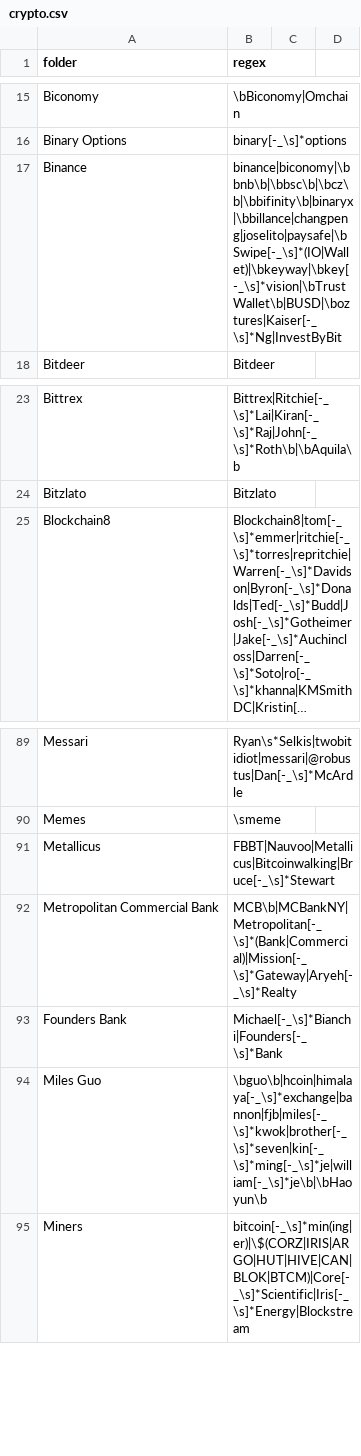
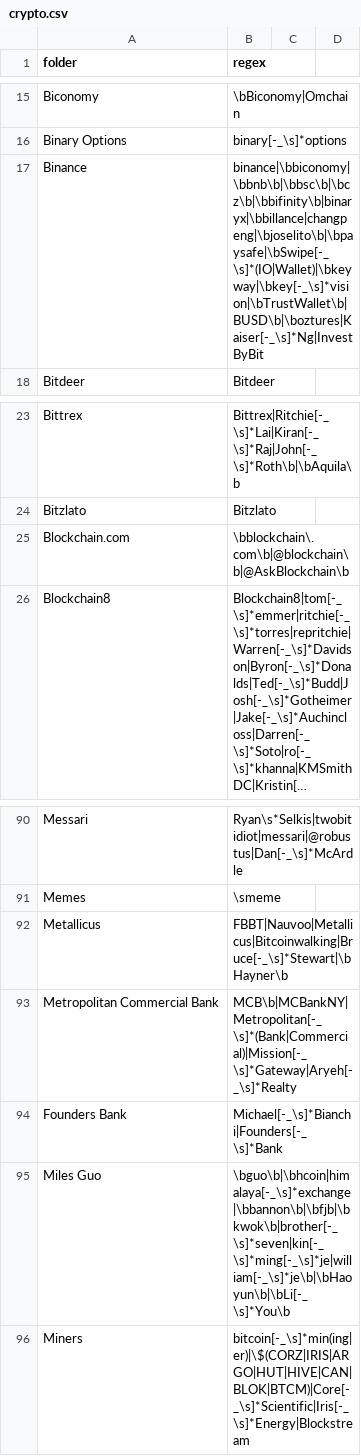
Before and after one commit to michelcrypt4d4mus/clown_sort, a CSV file: clown_sort/sorting_rules/crypto.csv, drawn as a sheet; only a part is shown, gaps mark what is left out; long unchanged cells end in …; addresses are those after the commit; the diff names each change by its address in the sheet, - before the commit and + after, or states it on an @@ line.

Commit message:
more rules

```diff
--- a/clown_sort/sorting_rules/crypto.csv
+++ b/clown_sort/sorting_rules/crypto.csv
-B17 (regex): binance|biconomy|\bbnb\b|\bbsc\b|\bcz\b|\bbifinity\b|binaryx|\bbillance|changpeng|joselito|paysafe|\bSwipe[-_\s]*(IO|Wallet)|\bkeyway|\bkey[-_\s]*vision|\bTrustWallet\b|BUSD|\boztures|Kaiser[-_\s]*Ng|InvestByBit
+B17 (regex): binance|\bbiconomy|\bbnb\b|\bbsc\b|\bcz\b|\bbifinity\b|binaryx|\bbillance|changpeng|\bjoselito\b|\bpaysafe|\bSwipe[-_\s]*(IO|Wallet)|\bkeyway|\bkey[-_\s]*vision|\bTrustWallet\b|BUSD\b|\boztures|Kaiser[-_\s]*Ng|InvestByBit
+row 25: Blockchain.com | \bblockchain\.com\b|@blockchain\b|@AskBlockchain\b
-B92 (regex): FBBT|Nauvoo|Metallicus|Bitcoinwalking|Bruce[-_\s]*Stewart
+B92 (regex): FBBT|Nauvoo|Metallicus|Bitcoinwalking|Bruce[-_\s]*Stewart|\bHayner\b
-B95 (regex): \bguo\b|hcoin|himalaya[-_\s]*exchange|bannon|fjb|miles[-_\s]*kwok|brother[-_\s]*seven|kin[-_\s]*ming[-_\s]*je|william[-_\s]*je\b|\bHaoyun\b
+B95 (regex): \bguo\b|\bhcoin|himalaya[-_\s]*exchange|\bbannon\b|\bfjb|\bkwok\b|brother[-_\s]*seven|kin[-_\s]*ming[-_\s]*je|william[-_\s]*je\b|\bHaoyun\b|\bLi[-_\s]*You\b
```
